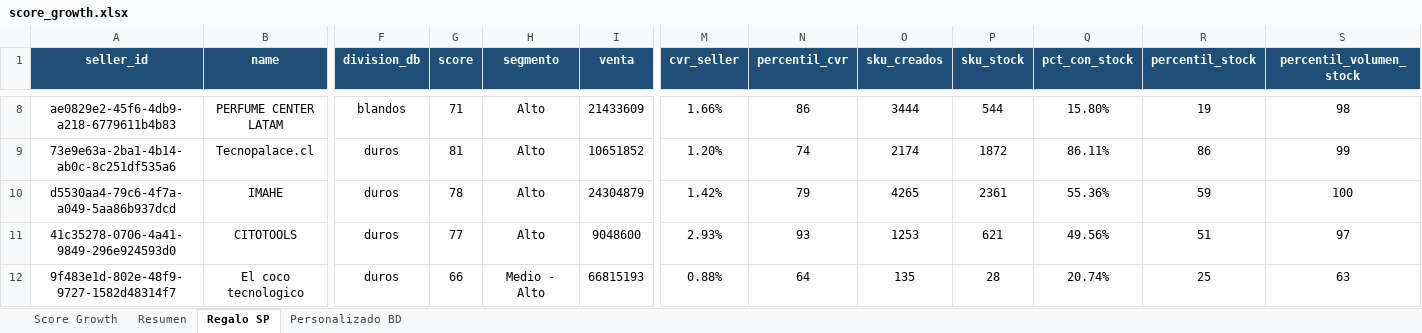
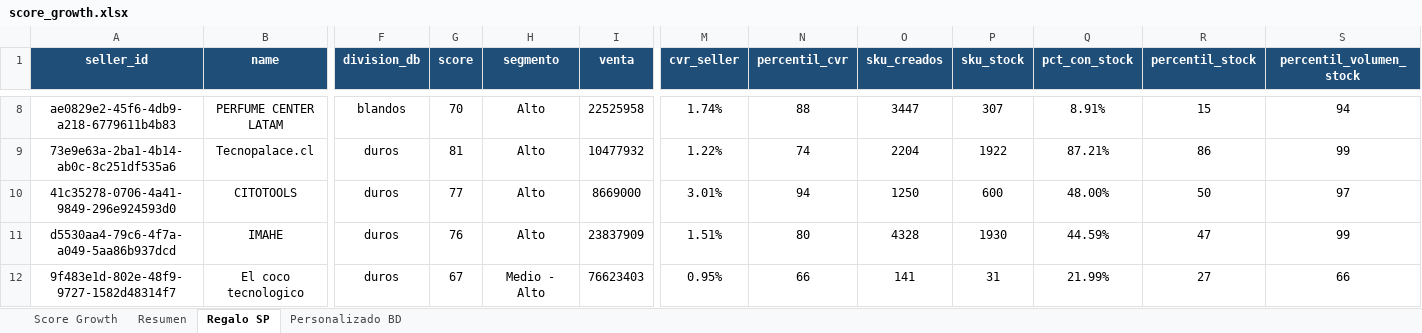
Before and after one commit to carlabarrientos20/ScoreGrowth-v2, an Excel workbook: score_growth.xlsx, sheet Regalo SP, drawn as a sheet; only a part is shown, gaps mark what is left out; values as stored, in another font and other column widths than the file's, no borders; removed rows and columns are numbered as before the commit, all else as after; rows hold the shown columns only; the diff covers the shown part only; the diff names each change by its address in the sheet, - before the commit and + after, or states it on an @@ line.

```diff
--- a/score_growth.xlsx (sheet Regalo SP)
+++ b/score_growth.xlsx (sheet Regalo SP)
-G8 (score): 71
+G8 (score): 70
-I8 (venta): 21433609
+I8 (venta): 22525958
-M8 (cvr_seller): 1.66%
+M8 (cvr_seller): 1.74%
-N8 (percentil_cvr): 86
+N8 (percentil_cvr): 88
-O8 (sku_creados): 3444
+O8 (sku_creados): 3447
-P8 (sku_stock): 544
+P8 (sku_stock): 307
-Q8 (pct_con_stock): 15.80%
+Q8 (pct_con_stock): 8.91%
-R8 (percentil_stock): 19
+R8 (percentil_stock): 15
-S8 (percentil_volumen_stock): 98
+S8 (percentil_volumen_stock): 94
-I9 (venta): 10651852
+I9 (venta): 10477932
-M9 (cvr_seller): 1.20%
+M9 (cvr_seller): 1.22%
-O9 (sku_creados): 2174
+O9 (sku_creados): 2204
-P9 (sku_stock): 1872
+P9 (sku_stock): 1922
-Q9 (pct_con_stock): 86.11%
+Q9 (pct_con_stock): 87.21%
-row 10: d5530aa4-79c6-4f7a-a049-5aa86b937dcd | IMAHE | duros | 78 | Alto | 24304879 | 1.42% | 79 | 4265 | 2361 | 55.36% | 59 | 100
-I10 (venta): 9048600
+I10 (venta): 8669000
-M10 (cvr_seller): 2.93%
+M10 (cvr_seller): 3.01%
-N10 (percentil_cvr): 93
+N10 (percentil_cvr): 94
-O10 (sku_creados): 1253
+O10 (sku_creados): 1250
-P10 (sku_stock): 621
+P10 (sku_stock): 600
-Q10 (pct_con_stock): 49.56%
+Q10 (pct_con_stock): 48.00%
-R10 (percentil_stock): 51
+R10 (percentil_stock): 50
+row 11: d5530aa4-79c6-4f7a-a049-5aa86b937dcd | IMAHE | duros | 76 | Alto | 23837909 | 1.51% | 80 | 4328 | 1930 | 44.59% | 47 | 99
-G12 (score): 66
+G12 (score): 67
-I12 (venta): 66815193
+I12 (venta): 76623403
-M12 (cvr_seller): 0.88%
+M12 (cvr_seller): 0.95%
-N12 (percentil_cvr): 64
+N12 (percentil_cvr): 66
-O12 (sku_creados): 135
+O12 (sku_creados): 141
-P12 (sku_stock): 28
+P12 (sku_stock): 31
-Q12 (pct_con_stock): 20.74%
+Q12 (pct_con_stock): 21.99%
-R12 (percentil_stock): 25
+R12 (percentil_stock): 27
-S12 (percentil_volumen_stock): 63
+S12 (percentil_volumen_stock): 66
```
Also changed, not shown: 2 added rows, 2 removed rows and 25 edited cells elsewhere in this sheet, sheet Score Growth, sheet Resumen, sheet Personalizado BD, 10 other files.
